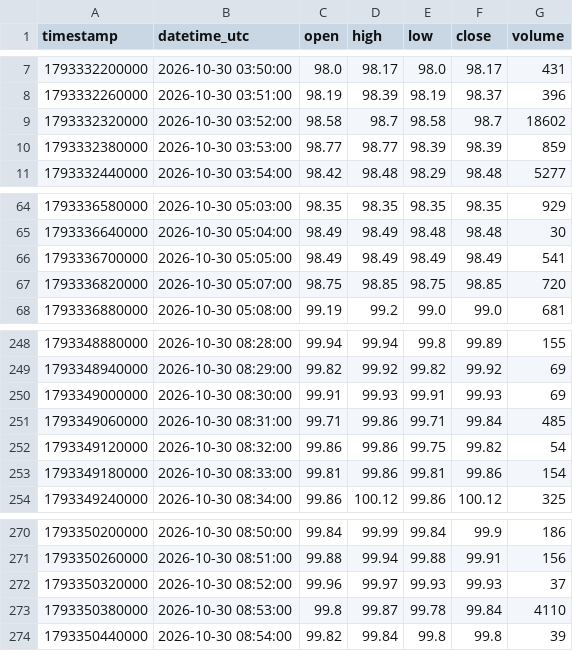
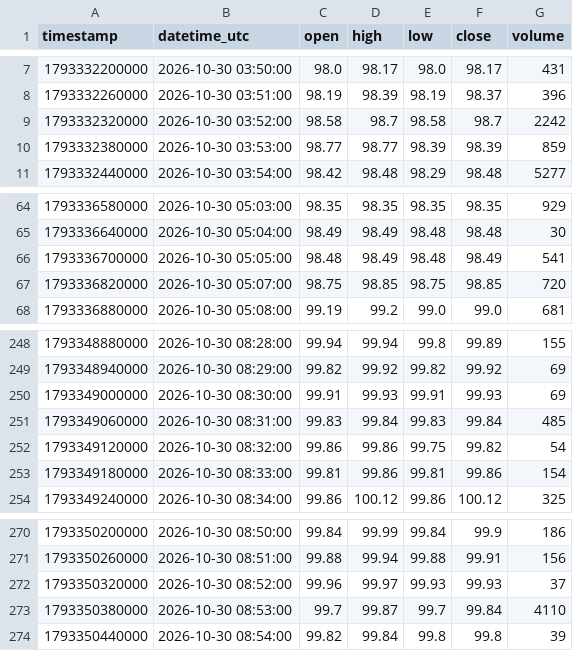
Before and after one commit to parshant65-lang/India-Stocks-1681-1710-Historical-Data, a CSV file: MUNJALAU/1m/2026/10/MUNJALAU_1m_2026-10-30.csv, drawn as a sheet; only a part is shown, gaps mark what is left out.

```diff
--- a/MUNJALAU/1m/2026/10/MUNJALAU_1m_2026-10-30.csv
+++ b/MUNJALAU/1m/2026/10/MUNJALAU_1m_2026-10-30.csv
@@ -8,3 +8,3 @@ timestamp,datetime_utc,open,high,low,close,volume
 1793332260000,2026-10-30 03:51:00,98.19,98.39,98.19,98.37,396
-1793332320000,2026-10-30 03:52:00,98.58,98.7,98.58,98.7,18602
+1793332320000,2026-10-30 03:52:00,98.58,98.7,98.58,98.7,2242
 1793332380000,2026-10-30 03:53:00,98.77,98.77,98.39,98.39,859
@@ -65,3 +65,3 @@ timestamp,datetime_utc,open,high,low,close,volume
 1793336640000,2026-10-30 05:04:00,98.49,98.49,98.48,98.48,30
-1793336700000,2026-10-30 05:05:00,98.49,98.49,98.49,98.49,541
+1793336700000,2026-10-30 05:05:00,98.48,98.49,98.48,98.49,541
 1793336820000,2026-10-30 05:07:00,98.75,98.85,98.75,98.85,720
@@ -250,3 +250,3 @@ timestamp,datetime_utc,open,high,low,close,volume
 1793349000000,2026-10-30 08:30:00,99.91,99.93,99.91,99.93,69
-1793349060000,2026-10-30 08:31:00,99.71,99.86,99.71,99.84,485
+1793349060000,2026-10-30 08:31:00,99.83,99.84,99.83,99.84,485
 1793349120000,2026-10-30 08:32:00,99.86,99.86,99.75,99.82,54
@@ -272,3 +272,3 @@ timestamp,datetime_utc,open,high,low,close,volume
 1793350320000,2026-10-30 08:52:00,99.96,99.97,99.93,99.93,37
-1793350380000,2026-10-30 08:53:00,99.8,99.87,99.78,99.84,4110
+1793350380000,2026-10-30 08:53:00,99.7,99.87,99.7,99.84,4110
 1793350440000,2026-10-30 08:54:00,99.82,99.84,99.8,99.8,39
```
Also changed, not shown: MOREPENLAB/1m/2026/10/MOREPENLAB_1m_2026-10-30.csv, MOSCHIP/1m/2026/10/MOSCHIP_1m_2026-10-30.csv.
